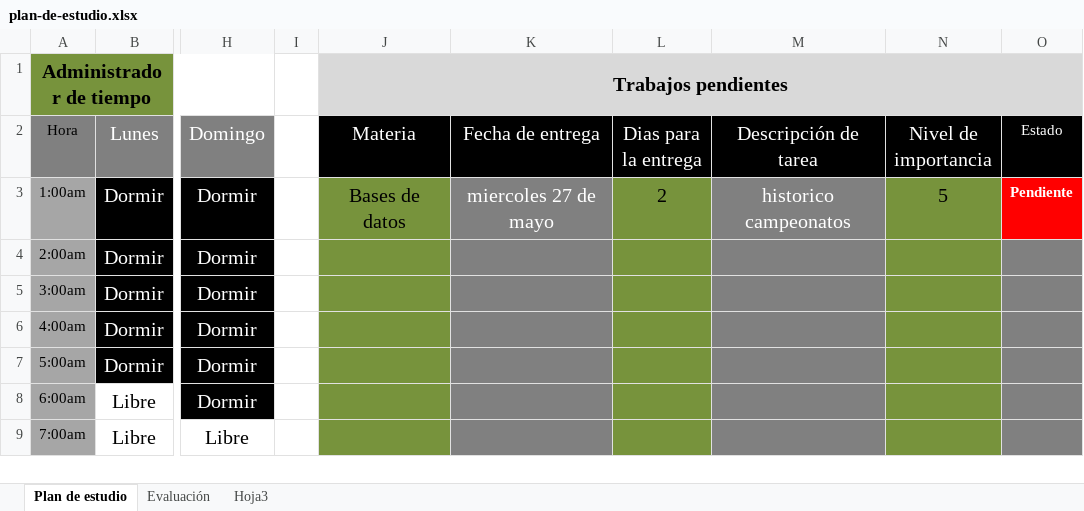
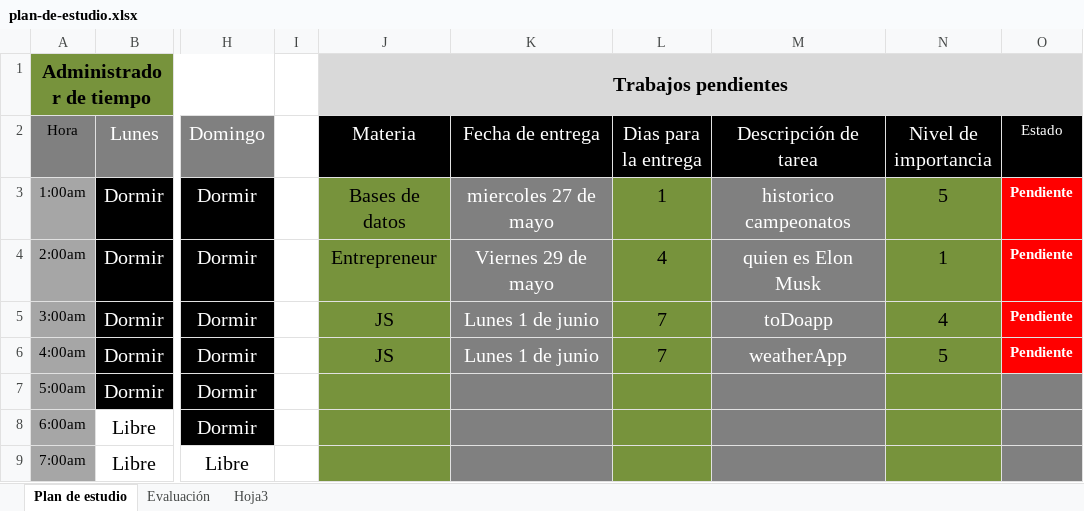
Before and after one commit to holtlanf999/plan-de-estudio, an Excel workbook: plan-de-estudio.xlsx, sheet Plan de estudio, drawn as a sheet; only a part is shown, gaps mark what is left out; values as stored, in another font and other column widths than the file's, no borders; the diff names each change by its address in the sheet, - before the commit and + after, or states it on an @@ line.

Commit message:
agregados pendientes de la semana

```diff
--- a/plan-de-estudio.xlsx (sheet Plan de estudio)
+++ b/plan-de-estudio.xlsx (sheet Plan de estudio)
-L3 (Dias para la entrega): 2
+L3 (Dias para la entrega): 1
-J4 (Materia): (empty)
+J4 (Materia): Entrepreneur
-K4 (Fecha de entrega): (empty)
+K4 (Fecha de entrega): Viernes 29 de mayo
-L4 (Dias para la entrega): (empty)
+L4 (Dias para la entrega): 4
-M4 (Descripción de tarea): (empty)
+M4 (Descripción de tarea): quien es Elon Musk
-N4 (Nivel de importancia): (empty)
+N4 (Nivel de importancia): 1
-O4:O6 (Estado): (empty)
+O4:O6 (Estado): Pendiente
-O4:O6 fill: #808080
+O4:O6 fill: #FF0000
-J5:J6 (Materia): (empty)
+J5:J6 (Materia): JS
-K5:K6 (Fecha de entrega): (empty)
+K5:K6 (Fecha de entrega): Lunes 1 de junio
-L5:L6 (Dias para la entrega): (empty)
+L5:L6 (Dias para la entrega): 7
-M5 (Descripción de tarea): (empty)
+M5 (Descripción de tarea): toDoapp
-N5 (Nivel de importancia): (empty)
+N5 (Nivel de importancia): 4
-M6 (Descripción de tarea): (empty)
+M6 (Descripción de tarea): weatherApp
-N6 (Nivel de importancia): (empty)
+N6 (Nivel de importancia): 5
```
